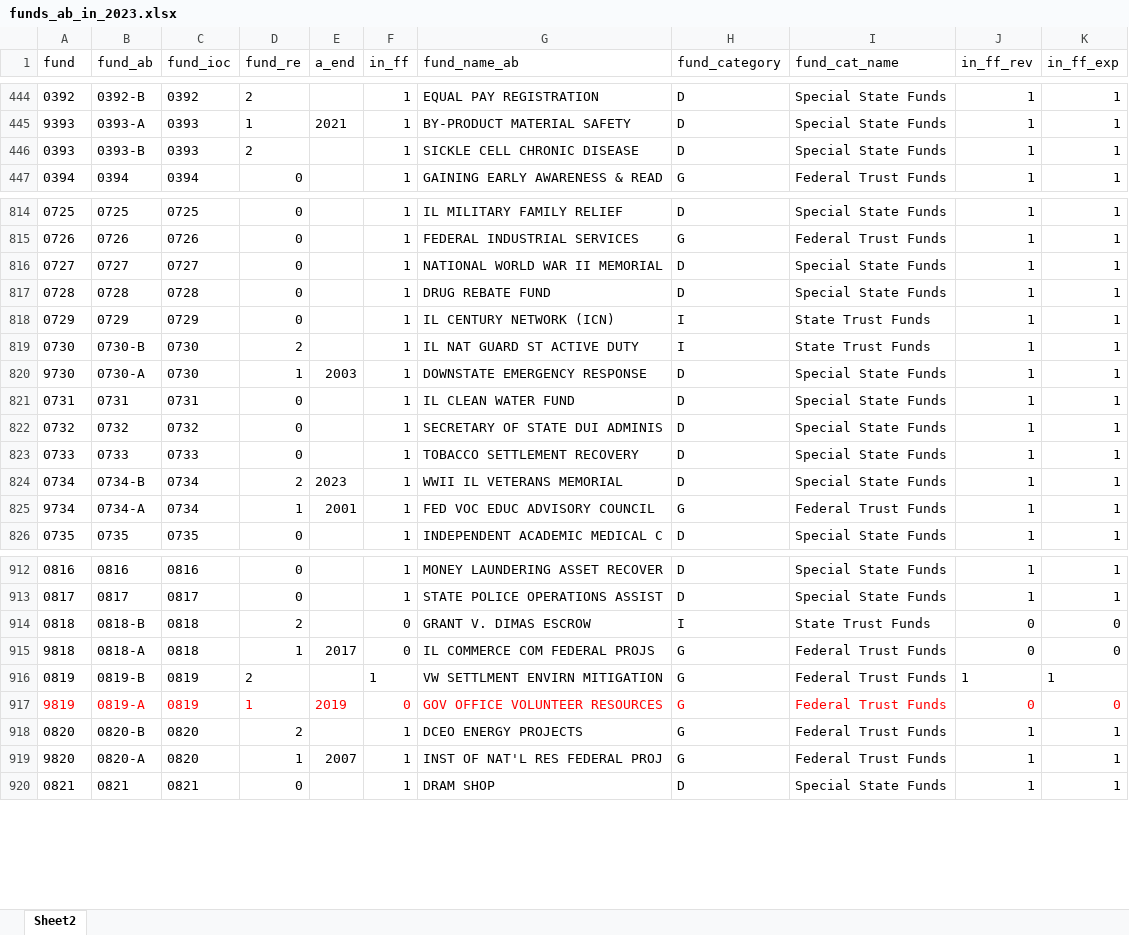
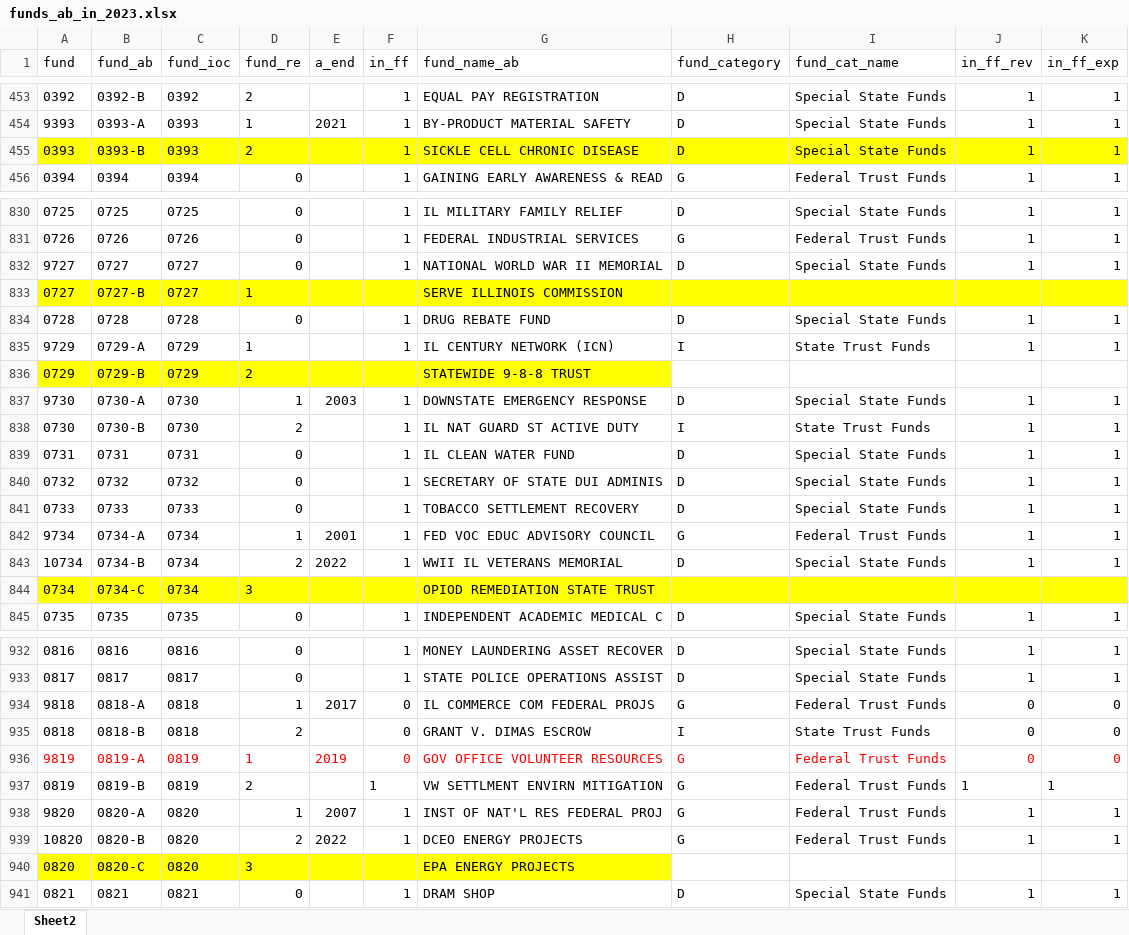
Before and after one commit to AleaWM/Fiscal-Futures-IL-FY2023, an Excel workbook: funds_ab_in_2023.xlsx, sheet Sheet2, drawn as a sheet; only a part is shown, gaps mark what is left out; values as stored, in another font and other column widths than the file's, no borders; table styles not drawn; removed rows and columns are numbered as before the commit, all else as after; the diff covers the shown part only; the diff names each change by its address in the sheet, - before the commit and + after, or states it on an @@ line.

Commit message:
added reused funds for fy23. Need to add fund categories for them!

```diff
--- a/funds_ab_in_2023.xlsx (sheet Sheet2)
+++ b/funds_ab_in_2023.xlsx (sheet Sheet2)
-A455:K455 fill: none
+A455:K455 fill: #FFFF00
-A832 (fund): 0727
+A832 (fund): 9727
+row 833: 0727 | 0727-B | 0727 | 1 |  |  | SERVE ILLINOIS COMMISSION
-A835 (fund): 0729
+A835 (fund): 9729
-B835 (fund_ab): 0729
+B835 (fund_ab): 0729-A
-D835 (fund_re): 0
+D835 (fund_re): 1
+row 836: 0729 | 0729-B | 0729 | 2 |  |  | STATEWIDE 9-8-8 TRUST
@@ row 820 moved to row 837: 9730 @@
-row 824: 0734 | 0734-B | 0734 | 2 | 2023 | 1 | WWII IL VETERANS MEMORIAL | D | Special State Funds | 1 | 1
+row 843: 10734 | 0734-B | 0734 | 2 | 2022 | 1 | WWII IL VETERANS MEMORIAL | D | Special State Funds | 1 | 1
+row 844: 0734 | 0734-C | 0734 | 3 |  |  | OPIOD REMEDIATION STATE TRUST
@@ row 915 moved to row 934: 9818 @@
@@ row 917 moved to row 936: 9819 @@
-row 918: 0820 | 0820-B | 0820 | 2 |  | 1 | DCEO ENERGY PROJECTS | G | Federal Trust Funds | 1 | 1
+row 939: 10820 | 0820-B | 0820 | 2 | 2022 | 1 | DCEO ENERGY PROJECTS | G | Federal Trust Funds | 1 | 1
+row 940: 0820 | 0820-C | 0820 | 3 |  |  | EPA ENERGY PROJECTS
```
Also changed, not shown: 11 added rows, 4 removed rows, 119 moved rows, 45 edited cells and cell formats elsewhere in this sheet.
